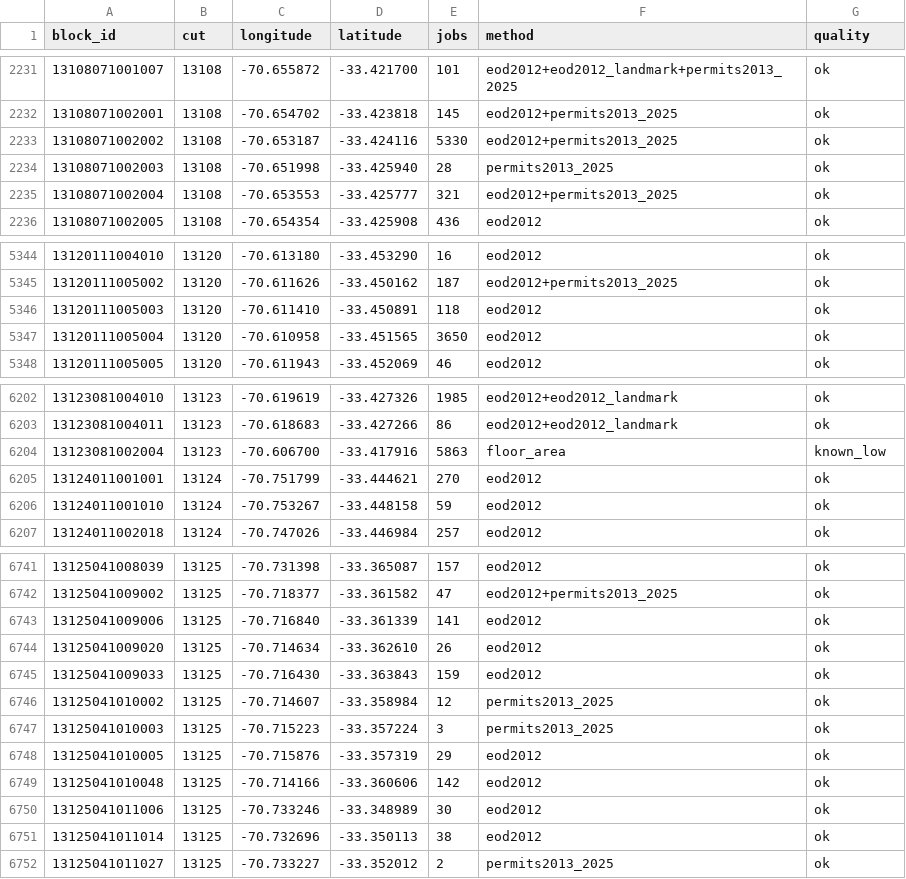
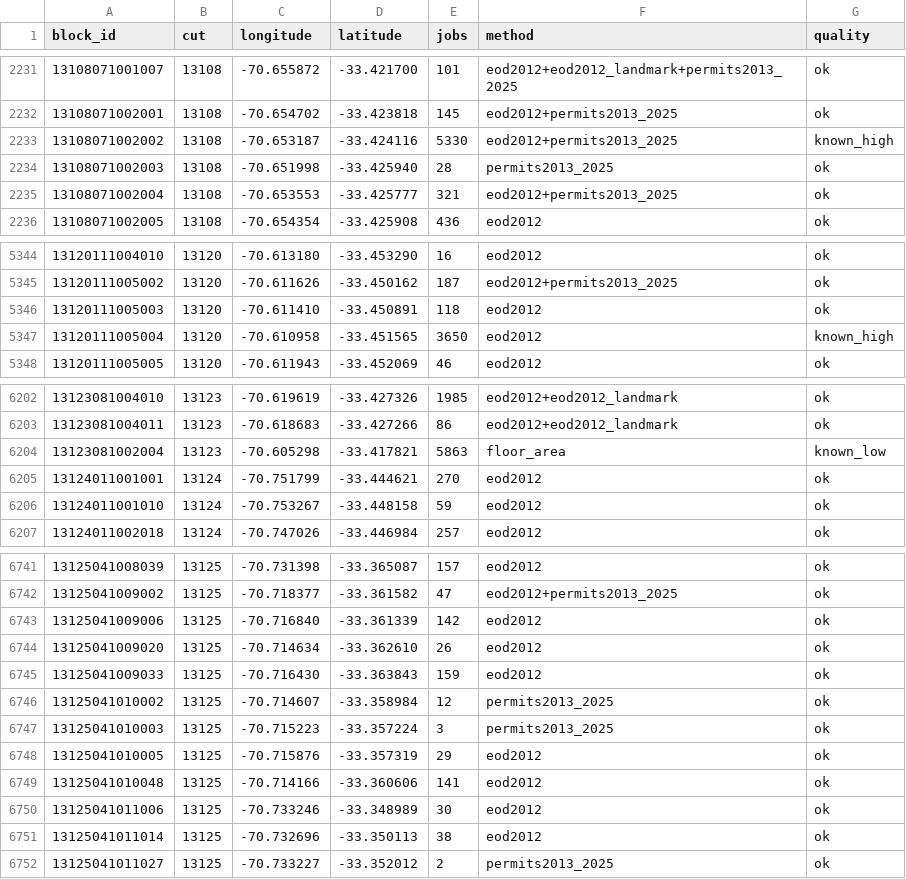
Before and after one commit to platanus-hack/platanus-hack-26-cl-team-14, a CSV file: data/mvp/jobs.csv, drawn as a sheet; only a part is shown, gaps mark what is left out; the diff covers the shown part only.

Commit message:
jobs.csv v3: known_high on 3 rows, deterministic tie rounding, Costanera point at the block edge (assumption)

```diff
--- a/data/mvp/jobs.csv
+++ b/data/mvp/jobs.csv
@@ -2232,3 +2232,3 @@ block_id,cut,longitude,latitude,jobs,method,quality
 13108071002001,13108,-70.654702,-33.423818,145,eod2012+permits2013_2025,ok
-13108071002002,13108,-70.653187,-33.424116,5330,eod2012+permits2013_2025,ok
+13108071002002,13108,-70.653187,-33.424116,5330,eod2012+permits2013_2025,known_high
 13108071002003,13108,-70.651998,-33.425940,28,permits2013_2025,ok
@@ -5346,3 +5346,3 @@ block_id,cut,longitude,latitude,jobs,method,quality
 13120111005003,13120,-70.611410,-33.450891,118,eod2012,ok
-13120111005004,13120,-70.610958,-33.451565,3650,eod2012,ok
+13120111005004,13120,-70.610958,-33.451565,3650,eod2012,known_high
 13120111005005,13120,-70.611943,-33.452069,46,eod2012,ok
@@ -6203,3 +6203,3 @@ block_id,cut,longitude,latitude,jobs,method,quality
 13123081004011,13123,-70.618683,-33.427266,86,eod2012+eod2012_landmark,ok
-13123081002004,13123,-70.606700,-33.417916,5863,floor_area,known_low
+13123081002004,13123,-70.605298,-33.417821,5863,floor_area,known_low
 13124011001001,13124,-70.751799,-33.444621,270,eod2012,ok
@@ -6742,3 +6742,3 @@ block_id,cut,longitude,latitude,jobs,method,quality
 13125041009002,13125,-70.718377,-33.361582,47,eod2012+permits2013_2025,ok
-13125041009006,13125,-70.716840,-33.361339,141,eod2012,ok
+13125041009006,13125,-70.716840,-33.361339,142,eod2012,ok
 13125041009020,13125,-70.714634,-33.362610,26,eod2012,ok
@@ -6748,3 +6748,3 @@ block_id,cut,longitude,latitude,jobs,method,quality
 13125041010005,13125,-70.715876,-33.357319,29,eod2012,ok
-13125041010048,13125,-70.714166,-33.360606,142,eod2012,ok
+13125041010048,13125,-70.714166,-33.360606,141,eod2012,ok
 13125041011006,13125,-70.733246,-33.348989,30,eod2012,ok
```
Also changed, not shown: 1 edited cell elsewhere in this file, 1 other file.
